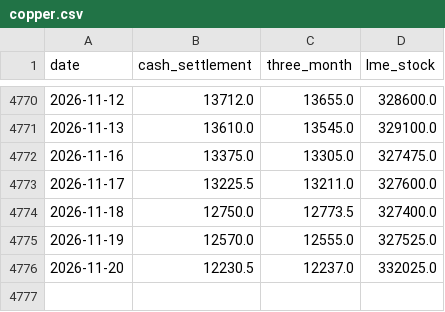
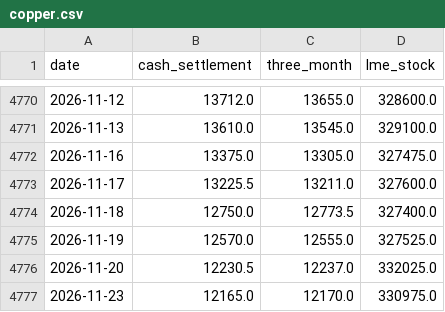
Before and after one commit to c-harsha/lme, a CSV file: data/copper.csv, drawn as a sheet; only a part is shown, gaps mark what is left out; the diff names each change by its address in the sheet, - before the commit and + after, or states it on an @@ line.

```diff
--- a/data/copper.csv
+++ b/data/copper.csv
+row 4777: 2026-11-23 | 12165.0 | 12170.0 | 330975.0
```
Also changed, not shown: data/aluminium.csv, data/lead.csv, 3 other files.
